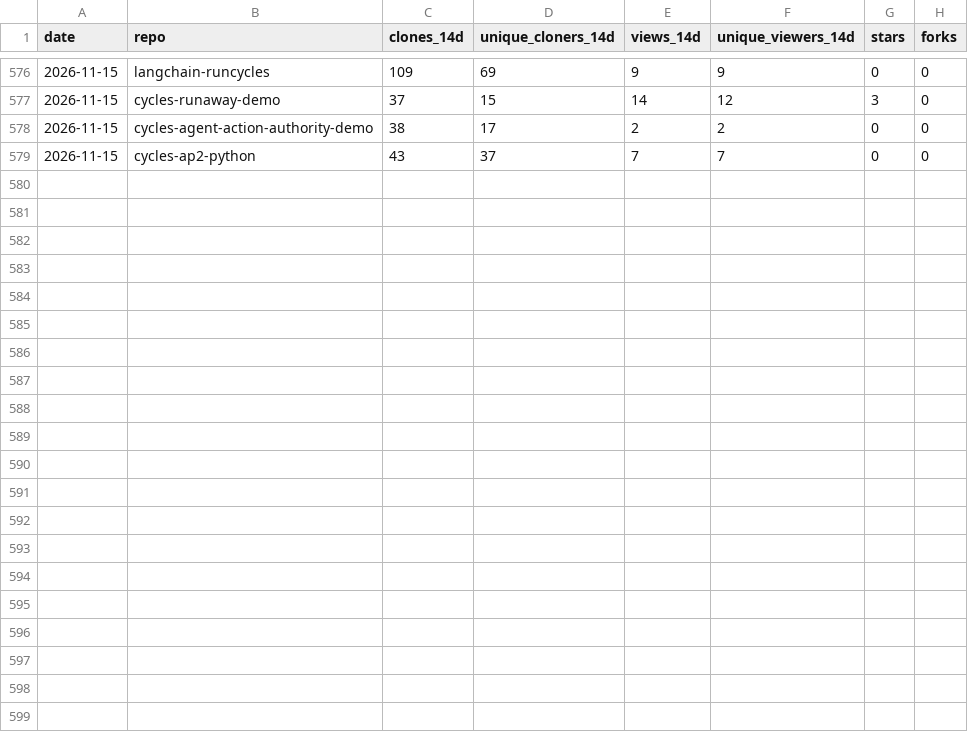
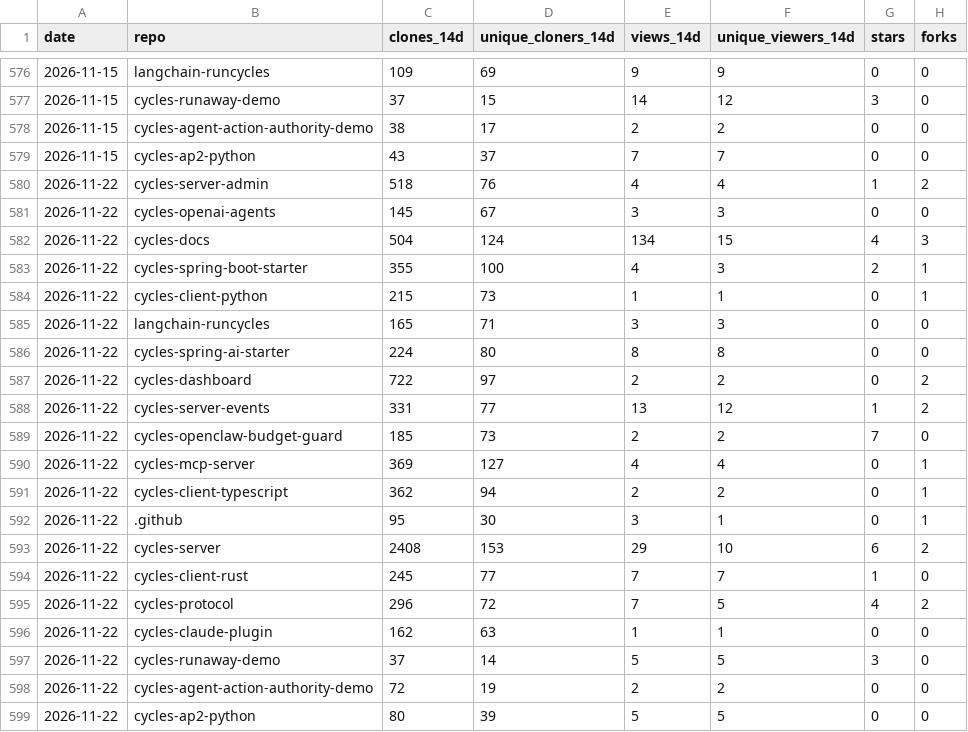
Before and after one commit to runcycles/cycles-docs, a CSV file: .outreach/adoption-snapshots-by-repo.csv, drawn as a sheet; only a part is shown, gaps mark what is left out.

```diff
--- a/.outreach/adoption-snapshots-by-repo.csv
+++ b/.outreach/adoption-snapshots-by-repo.csv
@@ -579 +579,21 @@ date,repo,clones_14d,unique_cloners_14d,views_14d,unique_viewers_14d,stars,forks
 2026-11-15,cycles-ap2-python,43,37,7,7,0,0
+2026-11-22,cycles-server-admin,518,76,4,4,1,2
+2026-11-22,cycles-openai-agents,145,67,3,3,0,0
+2026-11-22,cycles-docs,504,124,134,15,4,3
+2026-11-22,cycles-spring-boot-starter,355,100,4,3,2,1
+2026-11-22,cycles-client-python,215,73,1,1,0,1
+2026-11-22,langchain-runcycles,165,71,3,3,0,0
+2026-11-22,cycles-spring-ai-starter,224,80,8,8,0,0
+2026-11-22,cycles-dashboard,722,97,2,2,0,2
+2026-11-22,cycles-server-events,331,77,13,12,1,2
+2026-11-22,cycles-openclaw-budget-guard,185,73,2,2,7,0
+2026-11-22,cycles-mcp-server,369,127,4,4,0,1
+2026-11-22,cycles-client-typescript,362,94,2,2,0,1
+2026-11-22,.github,95,30,3,1,0,1
+2026-11-22,cycles-server,2408,153,29,10,6,2
+2026-11-22,cycles-client-rust,245,77,7,7,1,0
+2026-11-22,cycles-protocol,296,72,7,5,4,2
+2026-11-22,cycles-claude-plugin,162,63,1,1,0,0
+2026-11-22,cycles-runaway-demo,37,14,5,5,3,0
+2026-11-22,cycles-agent-action-authority-demo,72,19,2,2,0,0
+2026-11-22,cycles-ap2-python,80,39,5,5,0,0
```
Also changed, not shown: .outreach/adoption-snapshots-referrers.csv, .outreach/adoption-snapshots.csv.
